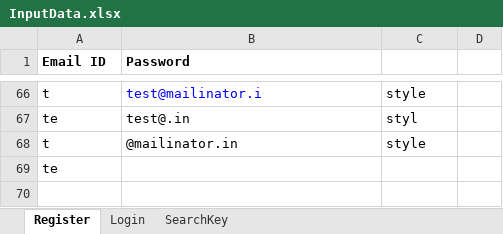
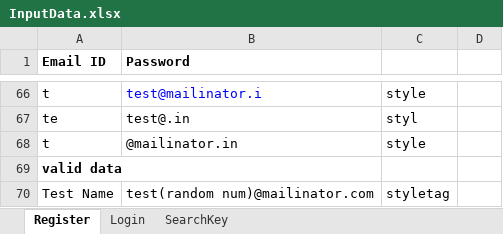
Before and after one commit to nethravathitc/Testing, an Excel workbook: java/Hybrid/util/InputData.xlsx, sheet Register, drawn as a sheet; only a part is shown, gaps mark what is left out; values as stored, in another font and other column widths than the file's, no borders; the diff names each change by its address in the sheet, - before the commit and + after, or states it on an @@ line.

Commit message:
registeUser() with negavite data scenarios

```diff
--- a/java/Hybrid/util/InputData.xlsx (sheet Register)
+++ b/java/Hybrid/util/InputData.xlsx (sheet Register)
-A69 (Email ID): te
+A69 (Email ID): valid data
-A69 bold: off
+A69 bold: on
+row 70: Test Name | test(random num)@mailinator.com | styletag
```
Also changed, not shown: java/Hybrid/util/TestSuit.xlsx, 27 other files.
